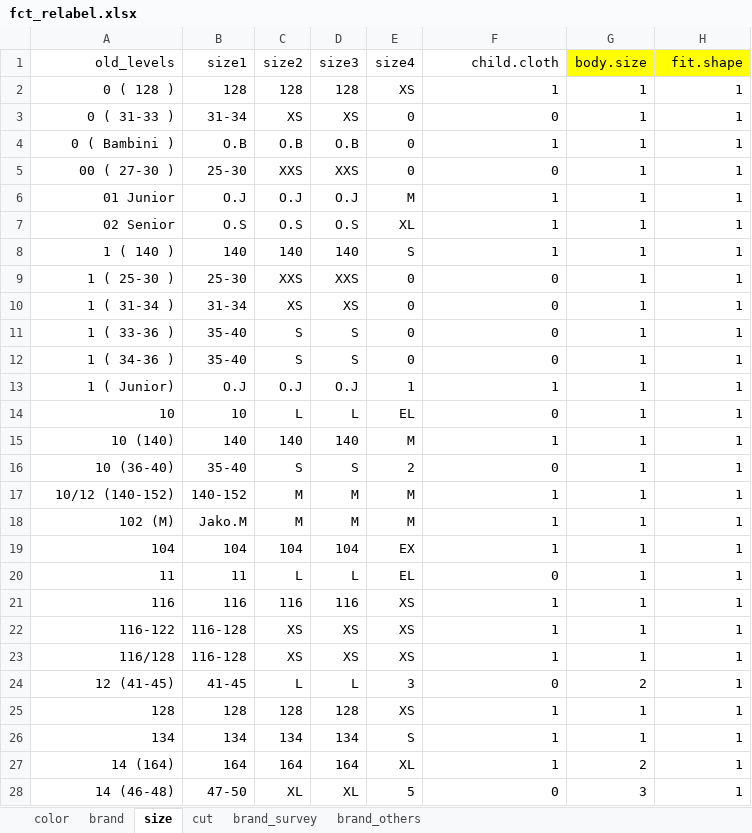
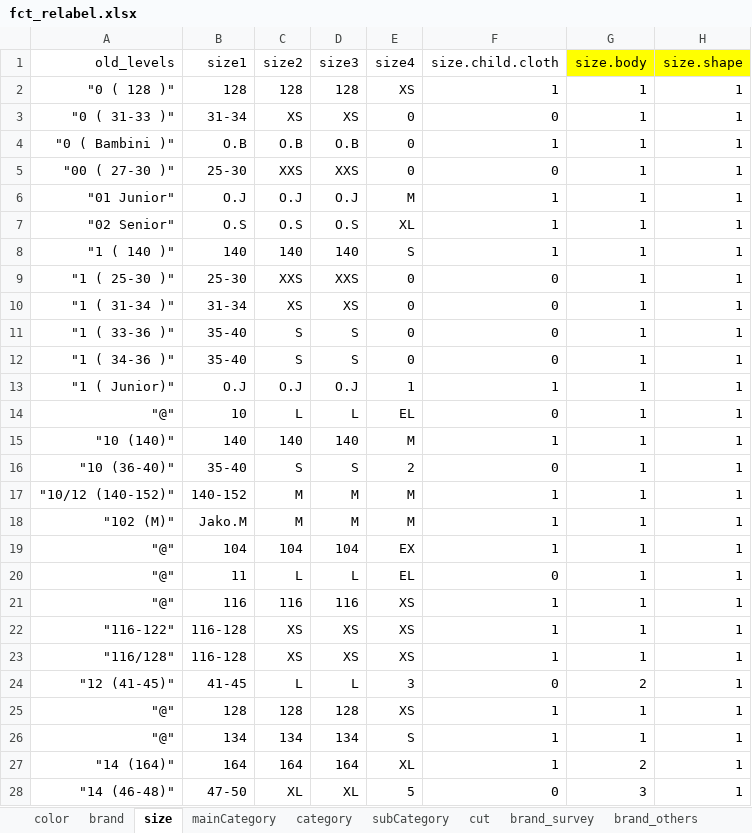
Before and after one commit to ISU-DMC/dmc2018, an Excel workbook: users/XiaodanLyu/feature_engineering/fct_relabel.xlsx, sheet size, drawn as a sheet; only a part is shown; values as stored, in another font and other column widths than the file's, no borders; the diff covers the shown part only; the diff names each change by its address in the sheet, - before the commit and + after, or states it on an @@ line.

Commit message:
relabel static features

```diff
--- a/users/XiaodanLyu/feature_engineering/fct_relabel.xlsx (sheet size)
+++ b/users/XiaodanLyu/feature_engineering/fct_relabel.xlsx (sheet size)
+sheet tab: mainCategory
+sheet tab: category
+sheet tab: subCategory
-F1: child.cloth
+F1: size.child.cloth
-G1: body.size
+G1: size.body
-H1: fit.shape
+H1: size.shape
-A2 (old_levels): 0 ( 128 )
+A2 (old_levels): "0 ( 128 )"
-A3 (old_levels): 0 ( 31-33 )
+A3 (old_levels): "0 ( 31-33 )"
-A4 (old_levels): 0 ( Bambini )
+A4 (old_levels): "0 ( Bambini )"
-A5 (old_levels): 00 ( 27-30 )
+A5 (old_levels): "00 ( 27-30 )"
-A6 (old_levels): 01 Junior
+A6 (old_levels): "01 Junior"
-A7 (old_levels): 02 Senior
+A7 (old_levels): "02 Senior"
-A8 (old_levels): 1 ( 140 )
+A8 (old_levels): "1 ( 140 )"
-A9 (old_levels): 1 ( 25-30 )
+A9 (old_levels): "1 ( 25-30 )"
-A10 (old_levels): 1 ( 31-34 )
+A10 (old_levels): "1 ( 31-34 )"
-A11 (old_levels): 1 ( 33-36 )
+A11 (old_levels): "1 ( 33-36 )"
-A12 (old_levels): 1 ( 34-36 )
+A12 (old_levels): "1 ( 34-36 )"
-A13 (old_levels): 1 ( Junior)
+A13 (old_levels): "1 ( Junior)"
-A14 (old_levels): 10
+A14 (old_levels): "@"
-A15 (old_levels): 10 (140)
+A15 (old_levels): "10 (140)"
-A16 (old_levels): 10 (36-40)
+A16 (old_levels): "10 (36-40)"
-A17 (old_levels): 10/12 (140-152)
+A17 (old_levels): "10/12 (140-152)"
-A18 (old_levels): 102 (M)
+A18 (old_levels): "102 (M)"
-A19 (old_levels): 104
+A19 (old_levels): "@"
-A20 (old_levels): 11
+A20 (old_levels): "@"
-A21 (old_levels): 116
+A21 (old_levels): "@"
-A22 (old_levels): 116-122
+A22 (old_levels): "116-122"
-A23 (old_levels): 116/128
+A23 (old_levels): "116/128"
-A24 (old_levels): 12 (41-45)
+A24 (old_levels): "12 (41-45)"
-A25 (old_levels): 128
+A25 (old_levels): "@"
-A26 (old_levels): 134
+A26 (old_levels): "@"
-A27 (old_levels): 14 (164)
+A27 (old_levels): "14 (164)"
-A28 (old_levels): 14 (46-48)
+A28 (old_levels): "14 (46-48)"
```
Also changed, not shown: 151 edited cells elsewhere in this sheet, sheet brand, sheet color, sheet cut.
